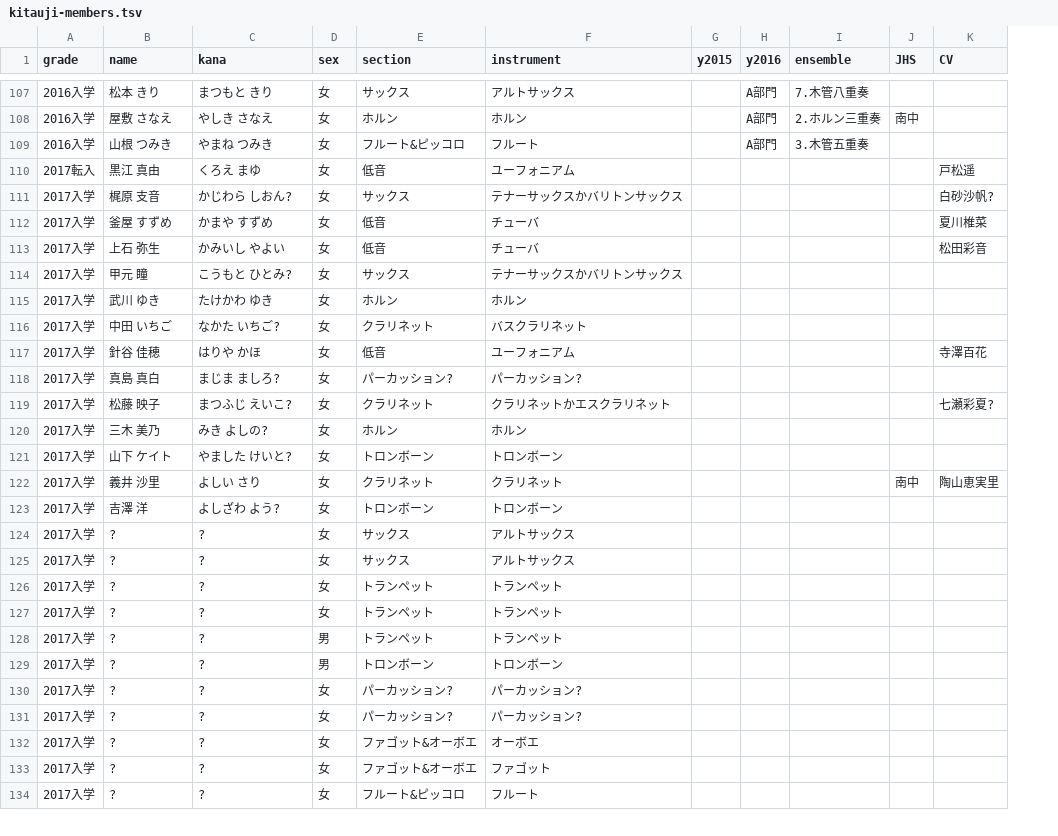
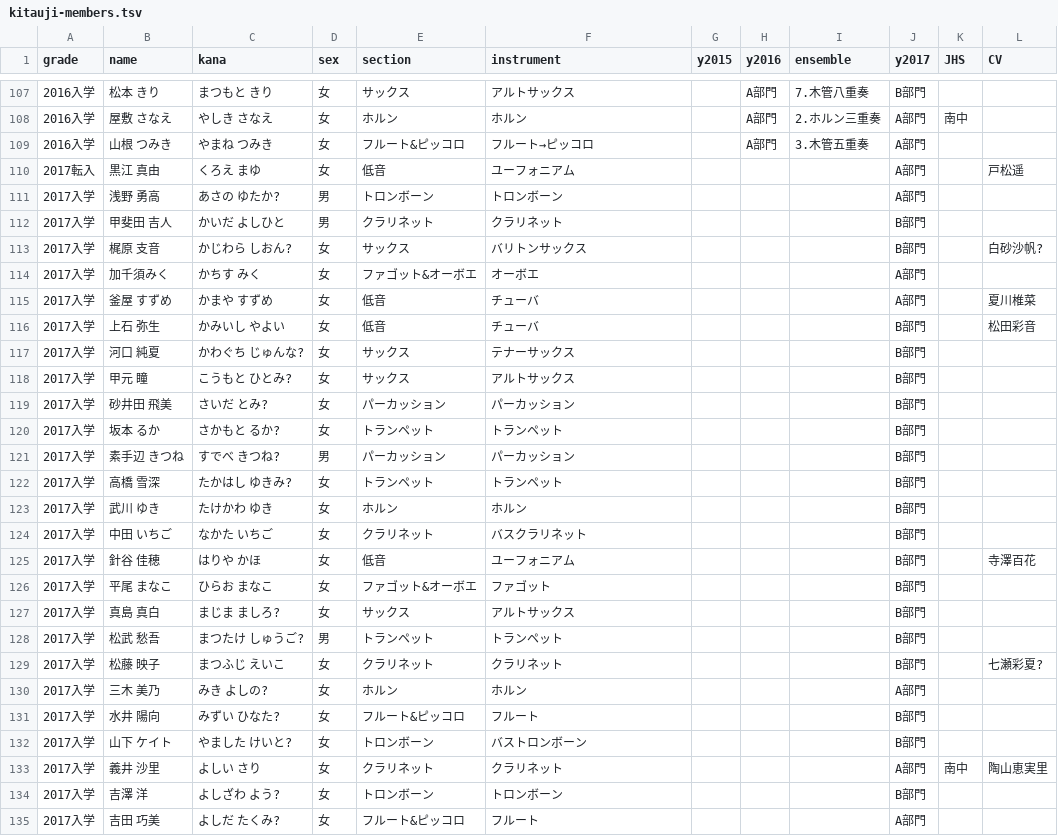
Before and after one commit to alpha3166/blog, a TSV file: docs/_data/kitauji-members.tsv, drawn as a sheet; only a part is shown, gaps mark what is left out; removed rows and columns are numbered as before the commit, all else as after; the diff covers the shown part only; the diff names each change by its address in the sheet, - before the commit and + after, or states it on an @@ line.

Commit message:
Update Kitauji members' list, based on EP13

```diff
--- a/docs/_data/kitauji-members.tsv
+++ b/docs/_data/kitauji-members.tsv
+column J (y2017), rows 107-110: B部門 | A部門 | A部門 | A部門; row 113: B部門; rows 115-116: A部門 | B部門; row 118: B部門; rows 123-125: all B部門; row 127: B部門; rows 129-130: B部門 | A部門; rows 132-135: B部門 | A部門 | B部門 | A部門
-F109 (instrument): フルート
+F109 (instrument): フルート→ピッコロ
+row 111: 2017入学 | 浅野 勇高 | あさの ゆたか? | 男 | トロンボーン | トロンボーン |  |  |  | A部門
+row 112: 2017入学 | 甲斐田 吉人 | かいだ よしひと | 男 | クラリネット | クラリネット |  |  |  | B部門
-F113 (instrument): テナーサックスかバリトンサックス
+F113 (instrument): バリトンサックス
+row 114: 2017入学 | 加千須みく | かちす みく | 女 | ファゴット&オーボエ | オーボエ |  |  |  | A部門
+row 117: 2017入学 | 河口 純夏 | かわぐち じゅんな? | 女 | サックス | テナーサックス |  |  |  | B部門
-F118 (instrument): テナーサックスかバリトンサックス
+F118 (instrument): アルトサックス
+row 119: 2017入学 | 砂井田 飛美 | さいだ とみ? | 女 | パーカッション | パーカッション |  |  |  | B部門
+row 120: 2017入学 | 坂本 るか | さかもと るか? | 女 | トランペット | トランペット |  |  |  | B部門
+row 121: 2017入学 | 素手辺 きつね | すでべ きつね? | 男 | パーカッション | パーカッション |  |  |  | B部門
+row 122: 2017入学 | 高橋 雪深 | たかはし ゆきみ? | 女 | トランペット | トランペット |  |  |  | B部門
-C124 (kana): なかた いちご?
+C124 (kana): なかた いちご
+row 126: 2017入学 | 平尾 まなこ | ひらお まなこ | 女 | ファゴット&オーボエ | ファゴット |  |  |  | B部門
-E127 (section): パーカッション?
+E127 (section): サックス
-F127 (instrument): パーカッション?
+F127 (instrument): アルトサックス
+row 128: 2017入学 | 松武 愁吾 | まつたけ しゅうご? | 男 | トランペット | トランペット |  |  |  | B部門
-C129 (kana): まつふじ えいこ?
+C129 (kana): まつふじ えいこ
-F129 (instrument): クラリネットかエスクラリネット
+F129 (instrument): クラリネット
+row 131: 2017入学 | 水井 陽向 | みずい ひなた? | 女 | フルート&ピッコロ | フルート |  |  |  | B部門
-F132 (instrument): トロンボーン
+F132 (instrument): バストロンボーン
-row 124: 2017入学 | ? | ? | 女 | サックス | アルトサックス
-row 125: 2017入学 | ? | ? | 女 | サックス | アルトサックス
-row 126: 2017入学 | ? | ? | 女 | トランペット | トランペット
-row 127: 2017入学 | ? | ? | 女 | トランペット | トランペット
-row 128: 2017入学 | ? | ? | 男 | トランペット | トランペット
-row 129: 2017入学 | ? | ? | 男 | トロンボーン | トロンボーン
-row 130: 2017入学 | ? | ? | 女 | パーカッション? | パーカッション?
-row 131: 2017入学 | ? | ? | 女 | パーカッション? | パーカッション?
-row 132: 2017入学 | ? | ? | 女 | ファゴット&オーボエ | オーボエ
-row 133: 2017入学 | ? | ? | 女 | ファゴット&オーボエ | ファゴット
-B135 (name): ?
+B135 (name): 吉田 巧美
-C135 (kana): ?
+C135 (kana): よしだ たくみ?
```
Also changed, not shown: 1 removed row and 7 edited cells elsewhere in this file, 1 other file.
